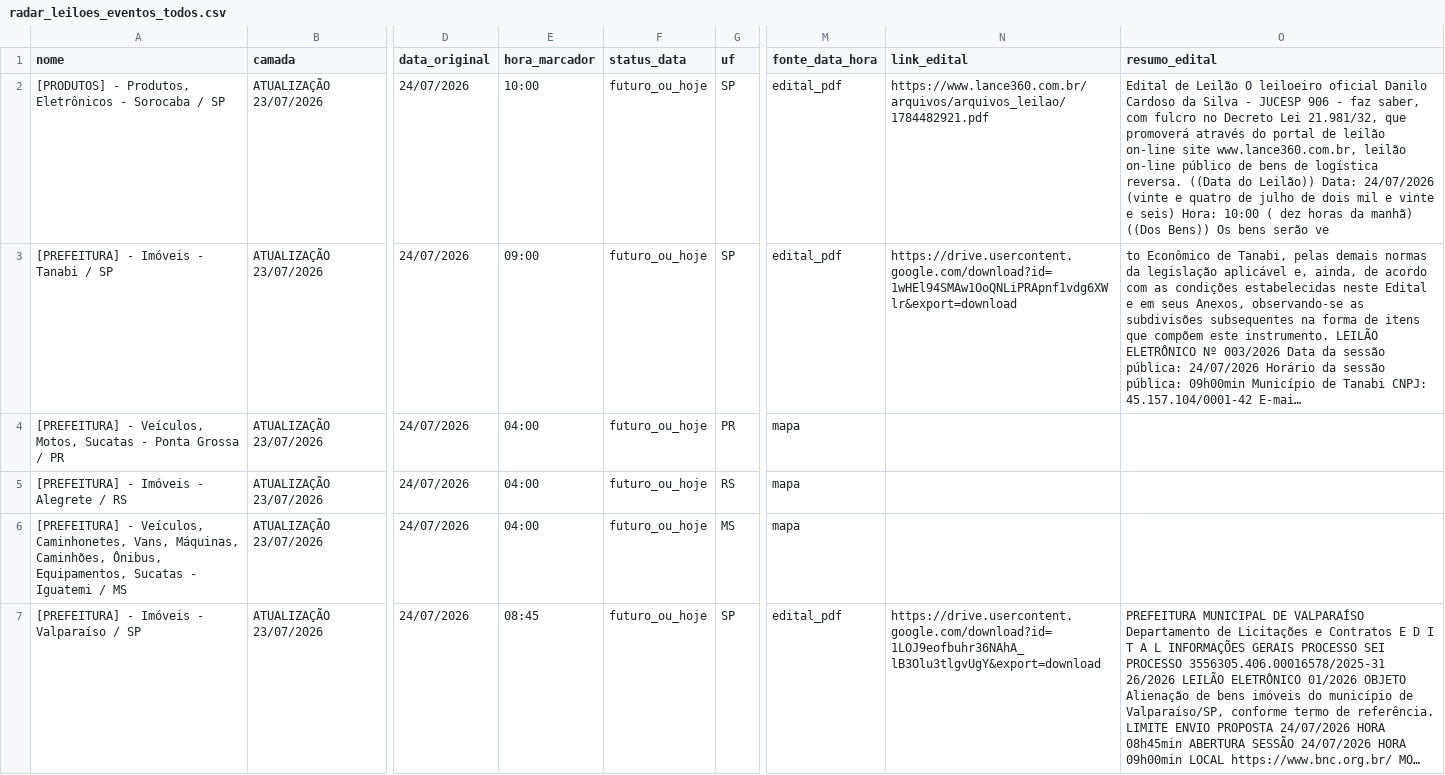
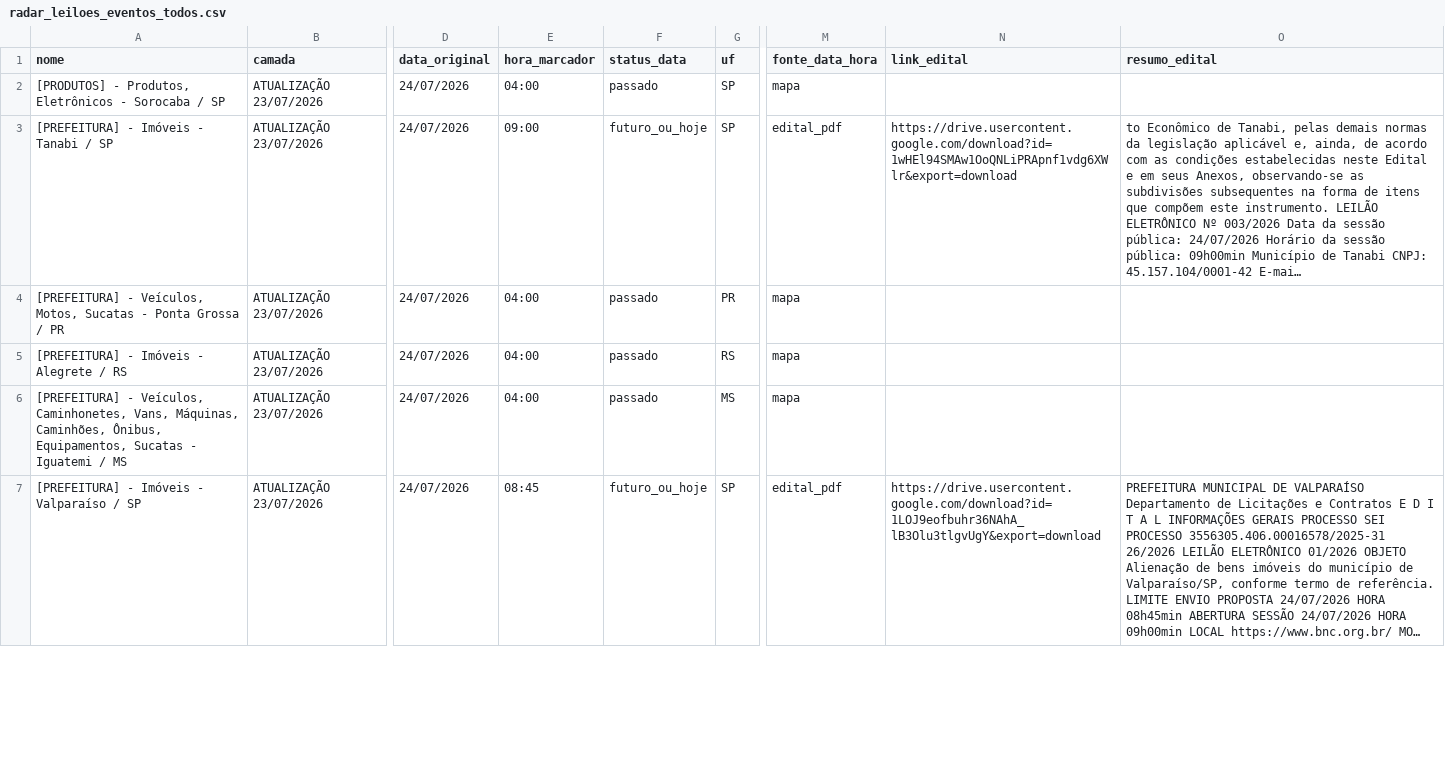
Before and after one commit to Gmaquina1/radar, a CSV file: radar_leiloes_eventos_todos.csv, drawn as a sheet; only a part is shown, gaps mark what is left out; long unchanged cells end in …; the diff covers the shown part only; the diff names each change by its address in the sheet, - before the commit and + after, or states it on an @@ line.

```diff
--- a/radar_leiloes_eventos_todos.csv
+++ b/radar_leiloes_eventos_todos.csv
-E2 (hora_marcador): 10:00
+E2 (hora_marcador): 04:00
-F2 (status_data): futuro_ou_hoje
+F2 (status_data): passado
-M2 (fonte_data_hora): edital_pdf
+M2 (fonte_data_hora): mapa
-N2 (link_edital): https://www.lance360.com.br/arquivos/arquivos_leilao/1784482921.pdf
+N2 (link_edital): (empty)
-O2 (resumo_edital): Edital de Leilão O leiloeiro oficial Danilo Cardoso da Silva - JUCESP 906 - faz saber, com fulcro no Decreto Lei 21.981/32, que promoverá através do portal de leilão on-line site www.lance360.com.br, leilão on-line público de bens de logística reversa. ((Data do Leilão)) Data: 24/07/2026 (vinte e quatro de julho de dois mil e vinte e seis) Hora: 10:00 ( dez horas da manhã) ((Dos Bens)) Os bens serão ve
+O2 (resumo_edital): (empty)
-F4:F6 (status_data): futuro_ou_hoje
+F4:F6 (status_data): passado
```
Also changed, not shown: 1 added row, 1 removed row and 47 edited cells elsewhere in this file, radar_leiloes_base_completa.csv, 7 other files.
